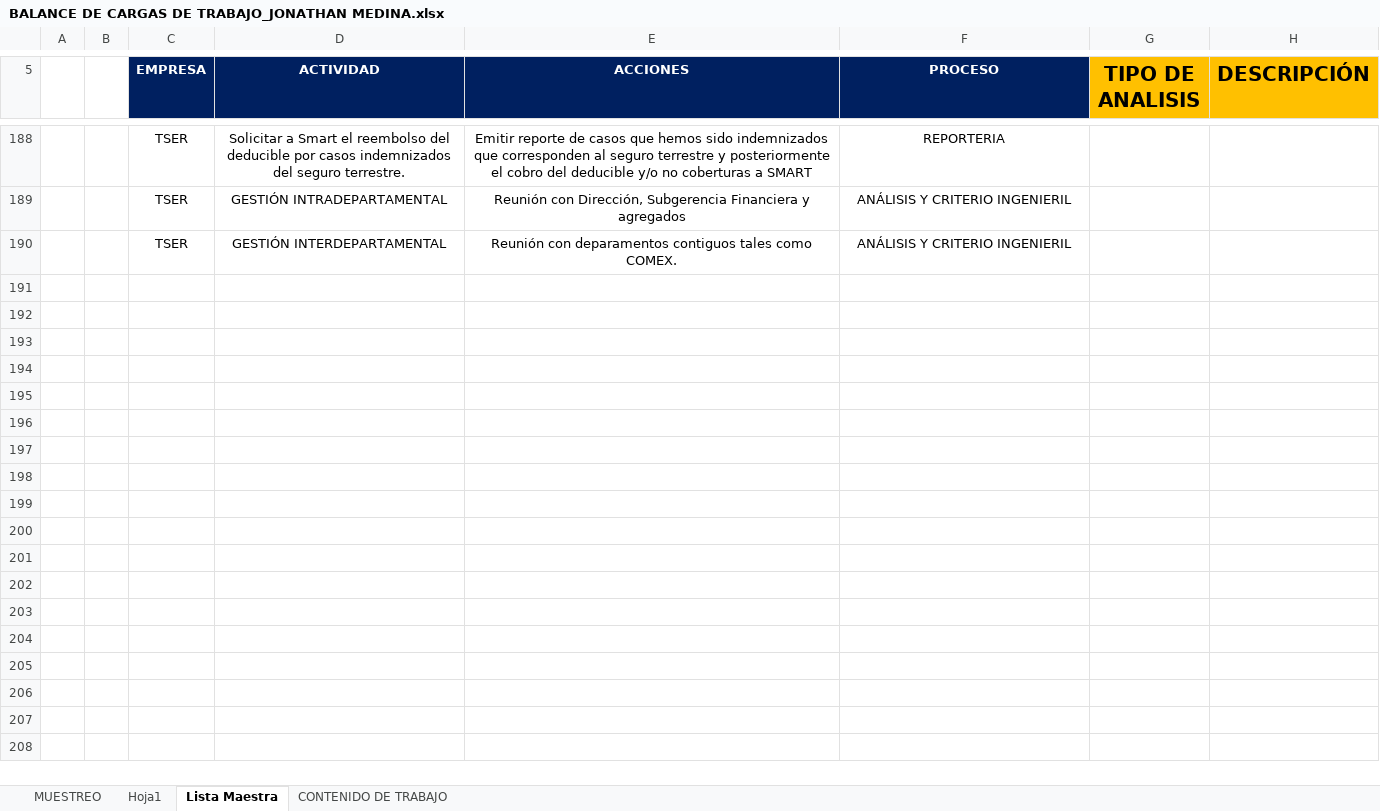
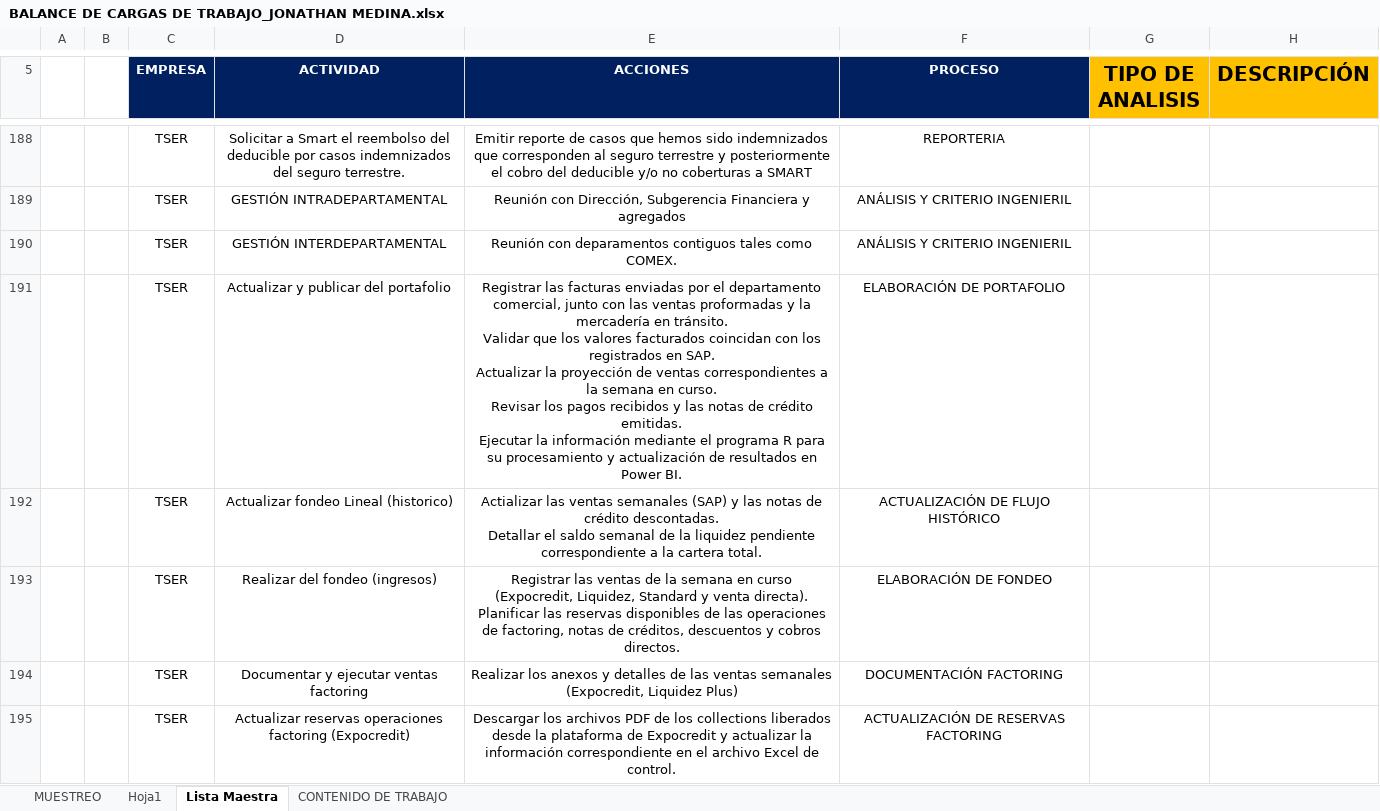
Before and after one commit to jona-medi/balanceo-cargas-trabajo, an Excel workbook: data/BALANCE DE CARGAS DE TRABAJO_JONATHAN MEDINA.xlsx, sheet Lista Maestra, drawn as a sheet; only a part is shown, gaps mark what is left out; values as stored, in another font and other column widths than the file's, no borders; ↵ is a line break in a cell; the diff covers the shown part only; the diff names each change by its address in the sheet, - before the commit and + after, or states it on an @@ line.

```diff
--- a/data/BALANCE DE CARGAS DE TRABAJO_JONATHAN MEDINA.xlsx (sheet Lista Maestra)
+++ b/data/BALANCE DE CARGAS DE TRABAJO_JONATHAN MEDINA.xlsx (sheet Lista Maestra)
+row 191:  |  | TSER | Actualizar y publicar del portafolio | Registrar las facturas enviadas por el departamento comercial, junto con las ventas proformadas y la mercadería en tránsito. ↵ Validar que los valores facturados coincidan con los registrados en SAP. ↵ Actualizar la proyección de ventas correspondientes a la semana en curso. ↵ Revisar los pagos recibidos y las notas de crédito emitidas. ↵ Ejecutar la información mediante el programa R para su procesamiento y actualización de resultados en Power BI. | ELABORACIÓN DE PORTAFOLIO
+row 192:  |  | TSER | Actualizar fondeo Lineal (historico) | Actializar las ventas semanales (SAP) y las notas de crédito descontadas. ↵ Detallar el saldo semanal de la liquidez pendiente correspondiente a la cartera total. | ACTUALIZACIÓN DE FLUJO HISTÓRICO
+row 193:  |  | TSER | Realizar del fondeo (ingresos) | Registrar las ventas de la semana en curso (Expocredit, Liquidez, Standard y venta directa). ↵ Planificar las reservas disponibles de las operaciones de factoring, notas de créditos, descuentos y cobros directos. | ELABORACIÓN DE FONDEO
+row 194:  |  | TSER | Documentar y ejecutar ventas factoring | Realizar los anexos y detalles de las ventas semanales (Expocredit, Liquidez Plus) | DOCUMENTACIÓN FACTORING
+row 195:  |  | TSER | Actualizar reservas operaciones factoring (Expocredit) | Descargar los archivos PDF de los collections liberados desde la plataforma de Expocredit y actualizar la información correspondiente en el archivo Excel de control. | ACTUALIZACIÓN DE RESERVAS FACTORING
```
Also changed, not shown: 14 added rows and 1 edited cell elsewhere in this sheet, sheet MUESTREO, data/matrices_funciones/FINANCIERO/TESORERIA/F-TH-012 MATRIZ DE FUNCIONES .xlsx.
